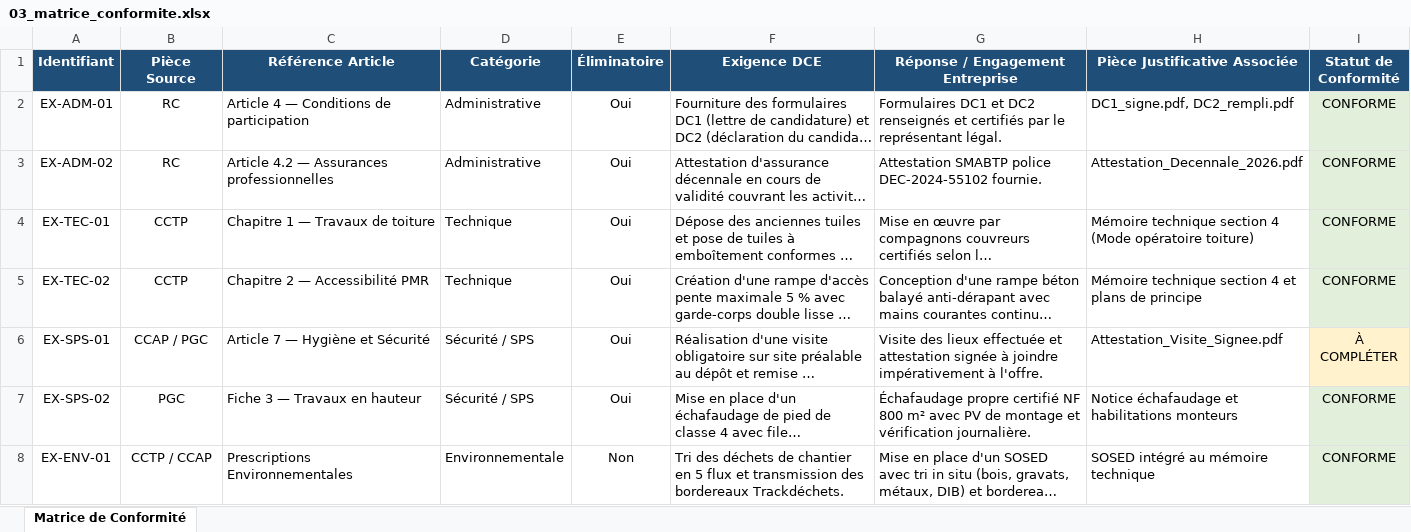
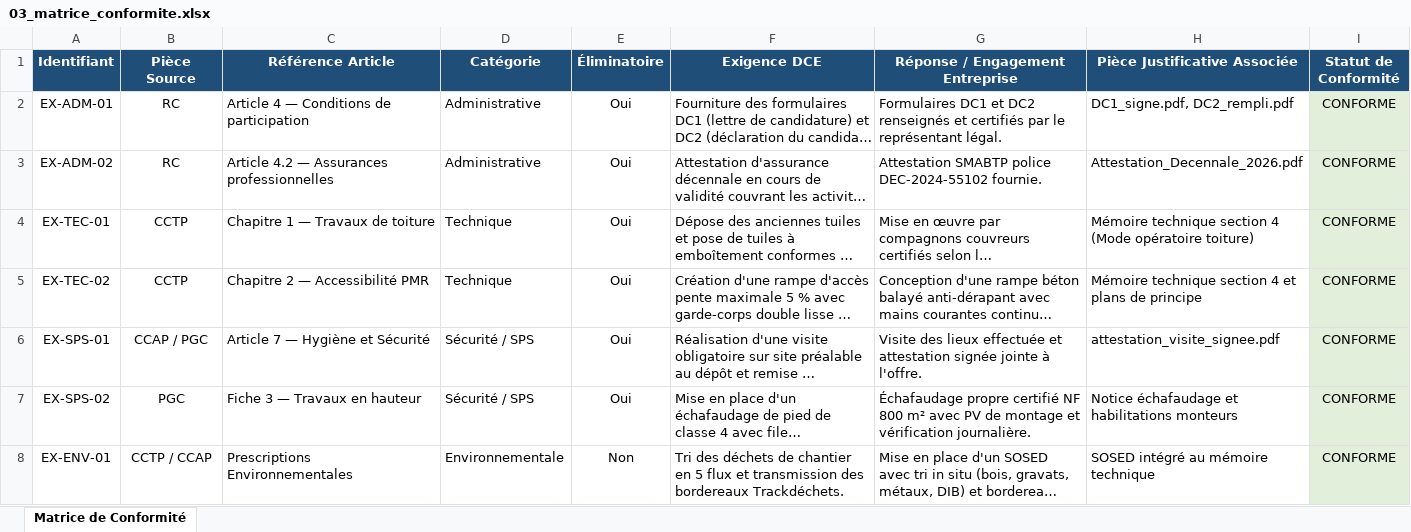
Before and after one commit to maelmeriguet4-glitch/marche-public-skill, an Excel workbook: examples/demo-ecole-toiture/03_matrice_conformite.xlsx, sheet Matrice de Conformité, drawn as a sheet; only a part is shown; long unchanged cells end in …; values as stored, in another font and other column widths than the file's, no borders; the diff names each change by its address in the sheet, - before the commit and + after, or states it on an @@ line.

Commit message:
fix(demo): resolve all blocking items and attain PRET POUR RELECTURE FINALE
- Rectified DPGF total sum to exact 142 500.00 EUR HT
- Added buyer official Rectificatif_01 addendum confirming closing date
- Added signed site visit certificate attestation_visite_signee.pdf
- Re-executed full demo pipeline: 0 errors, 0 warnings, final verdict PRET

```diff
--- a/examples/demo-ecole-toiture/03_matrice_conformite.xlsx (sheet Matrice de Conformité)
+++ b/examples/demo-ecole-toiture/03_matrice_conformite.xlsx (sheet Matrice de Conformité)
-G6 (Réponse / Engagement Entreprise): …attestation signée à joindre impérativement à l'offre.
+G6 (Réponse / Engagement Entreprise): …attestation signée jointe à l'offre.
-H6 (Pièce Justificative Associée): Attestation_Visite_Signee.pdf
+H6 (Pièce Justificative Associée): attestation_visite_signee.pdf
-I6 (Statut de Conformité): À COMPLÉTER
+I6 (Statut de Conformité): CONFORME
-I6 fill: #FFF2CC
+I6 fill: #E2EFDA
```
Also changed, not shown: 25 other files.
